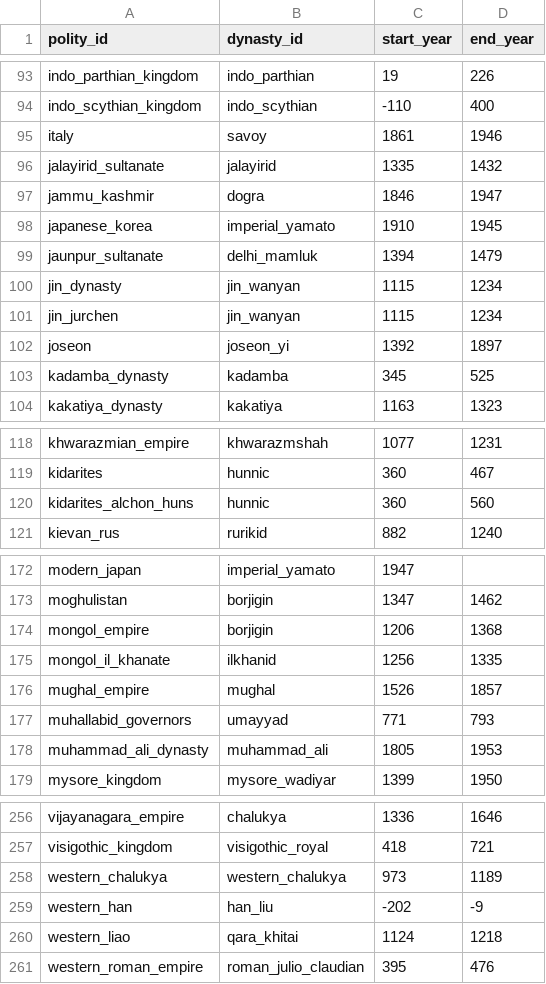
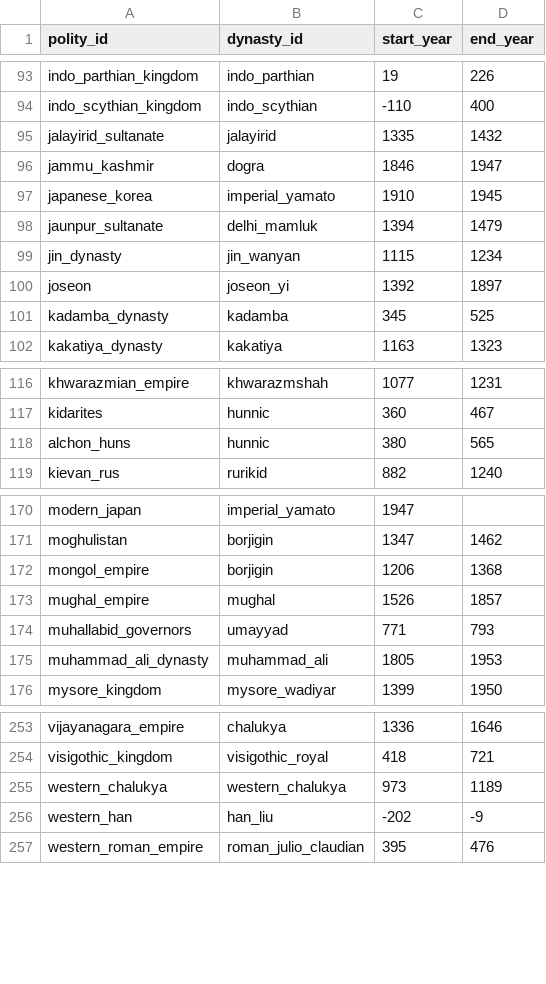
Before and after one commit to renaissancor/anagnosis, a CSV file: csvs/polity_dynasty.csv, drawn as a sheet; only a part is shown, gaps mark what is left out.

```diff
--- a/csvs/polity_dynasty.csv
+++ b/csvs/polity_dynasty.csv
@@ -94,3 +94,2 @@ indo_parthian_kingdom,indo_parthian,19,226
 indo_scythian_kingdom,indo_scythian,-110,400
-italy,savoy,1861,1946
 jalayirid_sultanate,jalayirid,1335,1432
@@ -100,3 +99,2 @@ jaunpur_sultanate,delhi_mamluk,1394,1479
 jin_dynasty,jin_wanyan,1115,1234
-jin_jurchen,jin_wanyan,1115,1234
 joseon,joseon_yi,1392,1897
@@ -119,3 +117,3 @@ khwarazmian_empire,khwarazmshah,1077,1231
 kidarites,hunnic,360,467
-kidarites_alchon_huns,hunnic,360,560
+alchon_huns,hunnic,380,565
 kievan_rus,rurikid,882,1240
@@ -174,3 +172,2 @@ moghulistan,borjigin,1347,1462
 mongol_empire,borjigin,1206,1368
-mongol_il_khanate,ilkhanid,1256,1335
 mughal_empire,mughal,1526,1857
@@ -259,3 +256,2 @@ western_chalukya,western_chalukya,973,1189
 western_han,han_liu,-202,-9
-western_liao,qara_khitai,1124,1218
 western_roman_empire,roman_julio_claudian,395,476
```
Also changed, not shown: csvs/polity.csv, csvs/polity_territory.csv, 22 other files.
